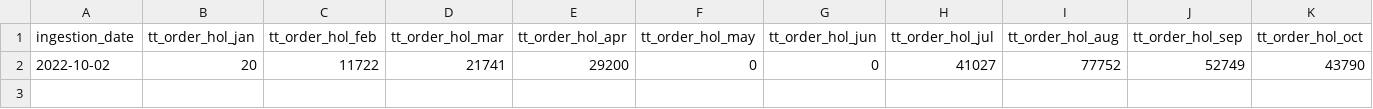
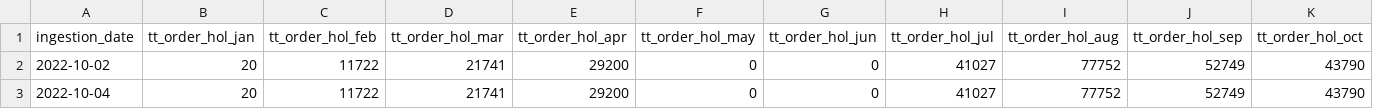
Before and after one commit to anice1/powerpedia, a CSV file: data/transformed/agg_public_holiday.csv, drawn as a sheet; only a part is shown; rows hold the shown columns only; the diff names each change by its address in the sheet, - before the commit and + after, or states it on an @@ line.

```diff
--- a/data/transformed/agg_public_holiday.csv
+++ b/data/transformed/agg_public_holiday.csv
+row 3: 2022-10-04 | 20 | 11722 | 21741 | 29200 | 0 | 0 | 41027 | 77752 | 52749 | 43790
```
Also changed, not shown: data/transformed/best_performing_product.csv, 7 other files.
